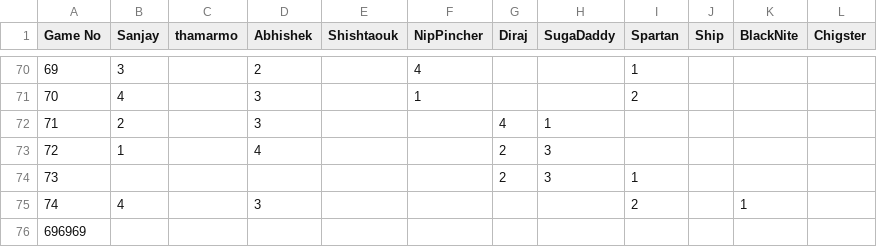
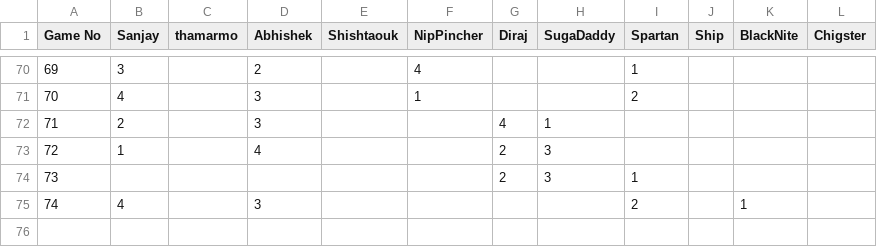
Before and after one commit to snjsomnath/Monopoly-2, a CSV file: rank.csv, drawn as a sheet; only a part is shown, gaps mark what is left out.

Commit message:
Macro Test_Final

```diff
--- a/rank.csv
+++ b/rank.csv
@@ -75,2 +75 @@ Game No,Sanjay,thamarmo,Abhishek,Shishtaouk,NipPincher,Diraj,SugaDaddy,Spartan,S
 74,4,,3,,,,,2,,1,
-696969,,,,,,,,,,,
```
